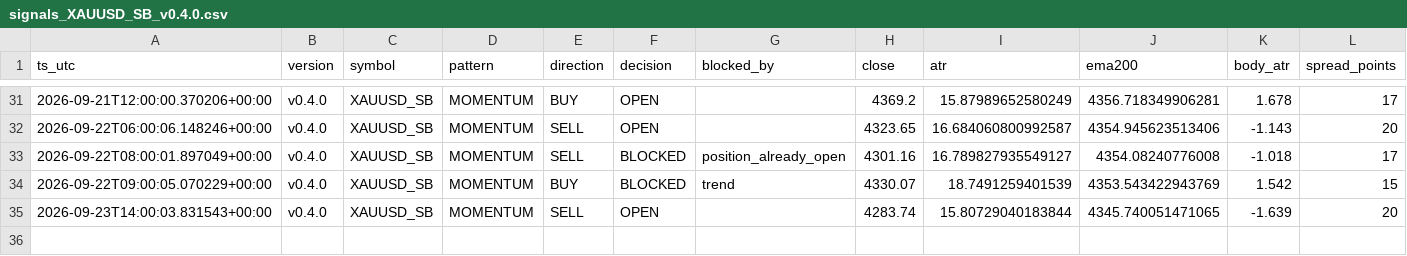
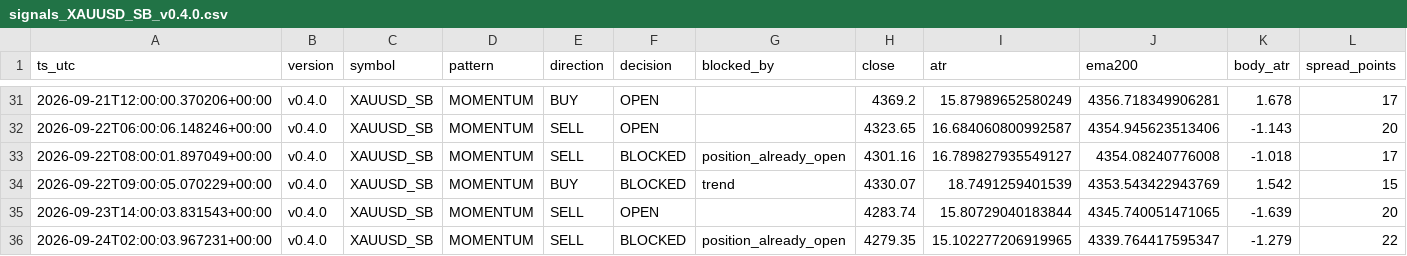
Before and after one commit to jorgenofuentes/tb-logs, a CSV file: signals_XAUUSD_SB_v0.4.0.csv, drawn as a sheet; only a part is shown, gaps mark what is left out; rows hold the shown columns only; the diff names each change by its address in the sheet, - before the commit and + after, or states it on an @@ line.

```diff
--- a/signals_XAUUSD_SB_v0.4.0.csv
+++ b/signals_XAUUSD_SB_v0.4.0.csv
+row 36: 2026-09-24T02:00:03.967231+00:00 | v0.4.0 | XAUUSD_SB | MOMENTUM | SELL | BLOCKED | position_already_open | 4279.35 | 15.102277206919965 | 4339.764417595347 | -1.279 | 22
```
Also changed, not shown: 2 other files.
